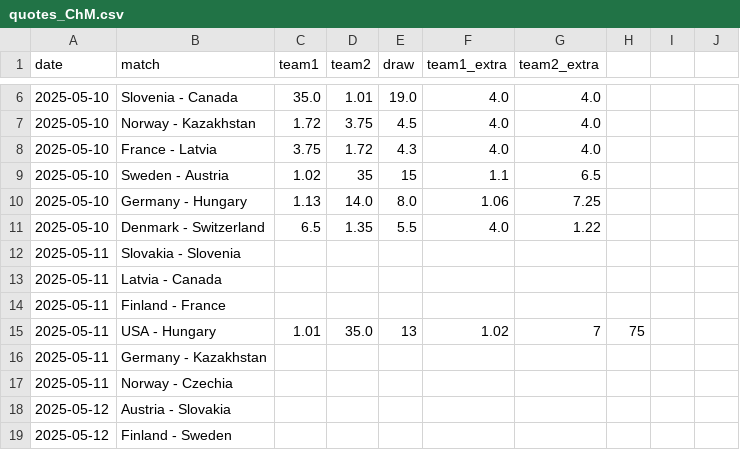
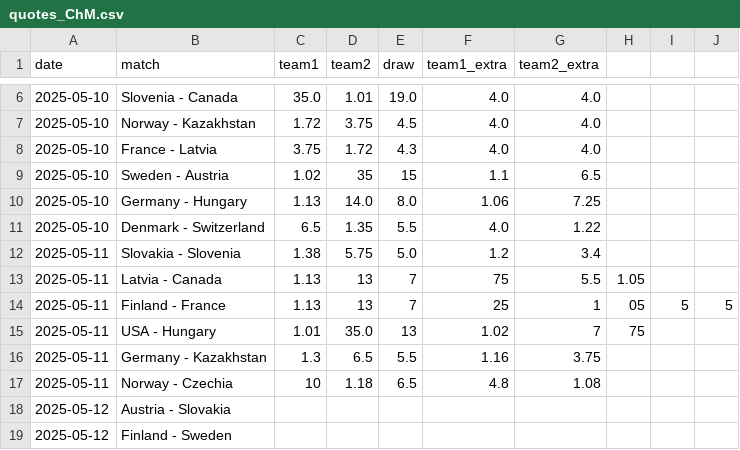
Before and after one commit to MauriceToast/Python_main, a CSV file: quotes_ChM.csv, drawn as a sheet; only a part is shown, gaps mark what is left out.

Commit message:
Update quotes_ChM.csv

```diff
--- a/quotes_ChM.csv
+++ b/quotes_ChM.csv
@@ -11,8 +11,8 @@ date,match,team1,team2,draw,team1_extra,team2_extra
 2025-05-10,Denmark - Switzerland,6.5,1.35,5.5,4.0,1.22
-2025-05-11,Slovakia - Slovenia,
-2025-05-11,Latvia - Canada,
-2025-05-11,Finland - France,
+2025-05-11,Slovakia - Slovenia,1.38,5.75,5.0,1.2,3.4
+2025-05-11,Latvia - Canada,1.13,13,7,75,5.5,1.05
+2025-05-11,Finland - France,1.13,13,7,25,1,05,5,5
 2025-05-11,USA - Hungary,1.01,35.0,13,1.02,7,75
-2025-05-11,Germany - Kazakhstan,
-2025-05-11,Norway - Czechia,
+2025-05-11,Germany - Kazakhstan,1.3,6.5,5.5,1.16,3.75
+2025-05-11,Norway - Czechia,10,1.18,6.5,4.8,1.08
 2025-05-12,Austria - Slovakia,
```
